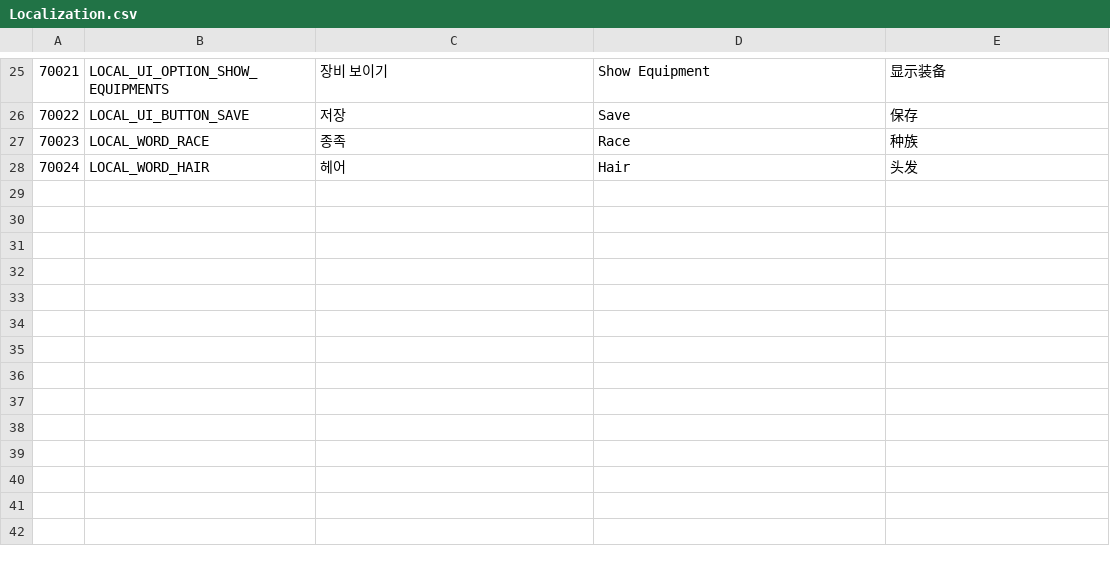
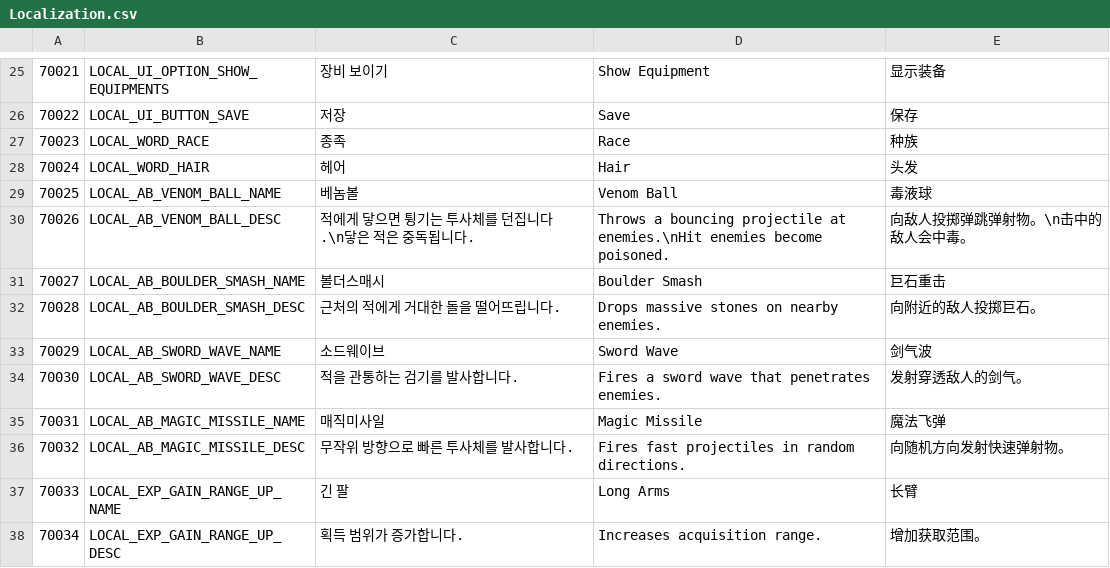
Before and after one commit to hyun9-95/TowerOfInfinity, a CSV file: Assets/Data/Excels/Localization.csv, drawn as a sheet; only a part is shown, gaps mark what is left out; the diff names each change by its address in the sheet, - before the commit and + after, or states it on an @@ line.

```diff
--- a/Assets/Data/Excels/Localization.csv
+++ b/Assets/Data/Excels/Localization.csv
+row 29: 70025 | LOCAL_AB_VENOM_BALL_NAME | 베놈볼 | Venom Ball | 毒液球
+row 30: 70026 | LOCAL_AB_VENOM_BALL_DESC | 적에게 닿으면 튕기는 투사체를 던집니다.\n닿은 적은 중독됩니다. | Throws a bouncing projectile at enemies.\nHit enemies become poisoned. | 向敌人投掷弹跳弹射物。\n击中的敌人会中毒。
+row 31: 70027 | LOCAL_AB_BOULDER_SMASH_NAME | 볼더스매시 | Boulder Smash | 巨石重击
+row 32: 70028 | LOCAL_AB_BOULDER_SMASH_DESC | 근처의 적에게 거대한 돌을 떨어뜨립니다. | Drops massive stones on nearby enemies. | 向附近的敌人投掷巨石。
+row 33: 70029 | LOCAL_AB_SWORD_WAVE_NAME | 소드웨이브 | Sword Wave | 剑气波
+row 34: 70030 | LOCAL_AB_SWORD_WAVE_DESC | 적을 관통하는 검기를 발사합니다. | Fires a sword wave that penetrates enemies. | 发射穿透敌人的剑气。
+row 35: 70031 | LOCAL_AB_MAGIC_MISSILE_NAME | 매직미사일 | Magic Missile | 魔法飞弹
+row 36: 70032 | LOCAL_AB_MAGIC_MISSILE_DESC | 무작위 방향으로 빠른 투사체를 발사합니다. | Fires fast projectiles in random directions. | 向随机方向发射快速弹射物。
+row 37: 70033 | LOCAL_EXP_GAIN_RANGE_UP_NAME | 긴 팔 | Long Arms | 长臂
+row 38: 70034 | LOCAL_EXP_GAIN_RANGE_UP_DESC | 획득 범위가 증가합니다. | Increases acquisition range. | 增加获取范围。
```
Also changed, not shown: Assets/Data/Excels/BattleEvent.csv, 41 other files.
